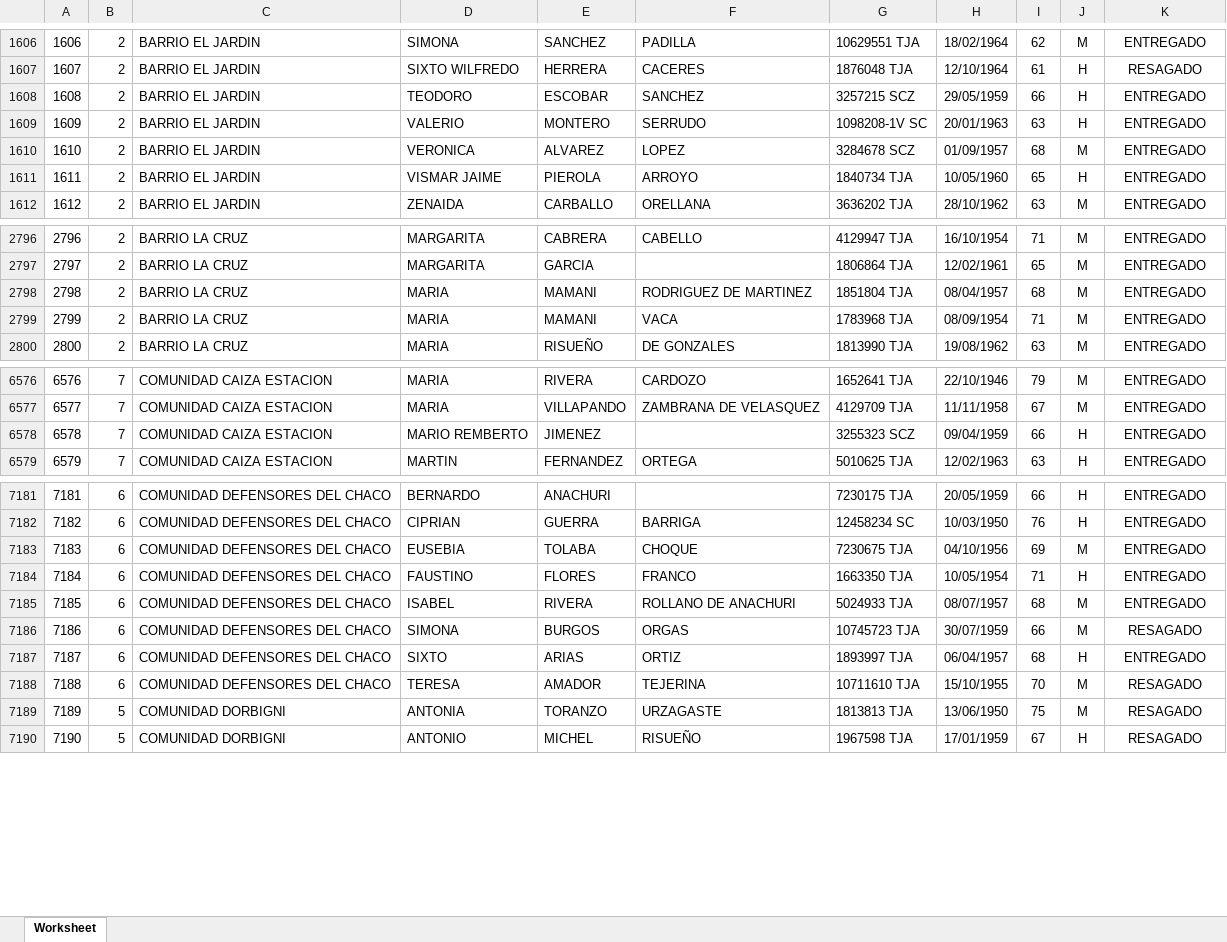
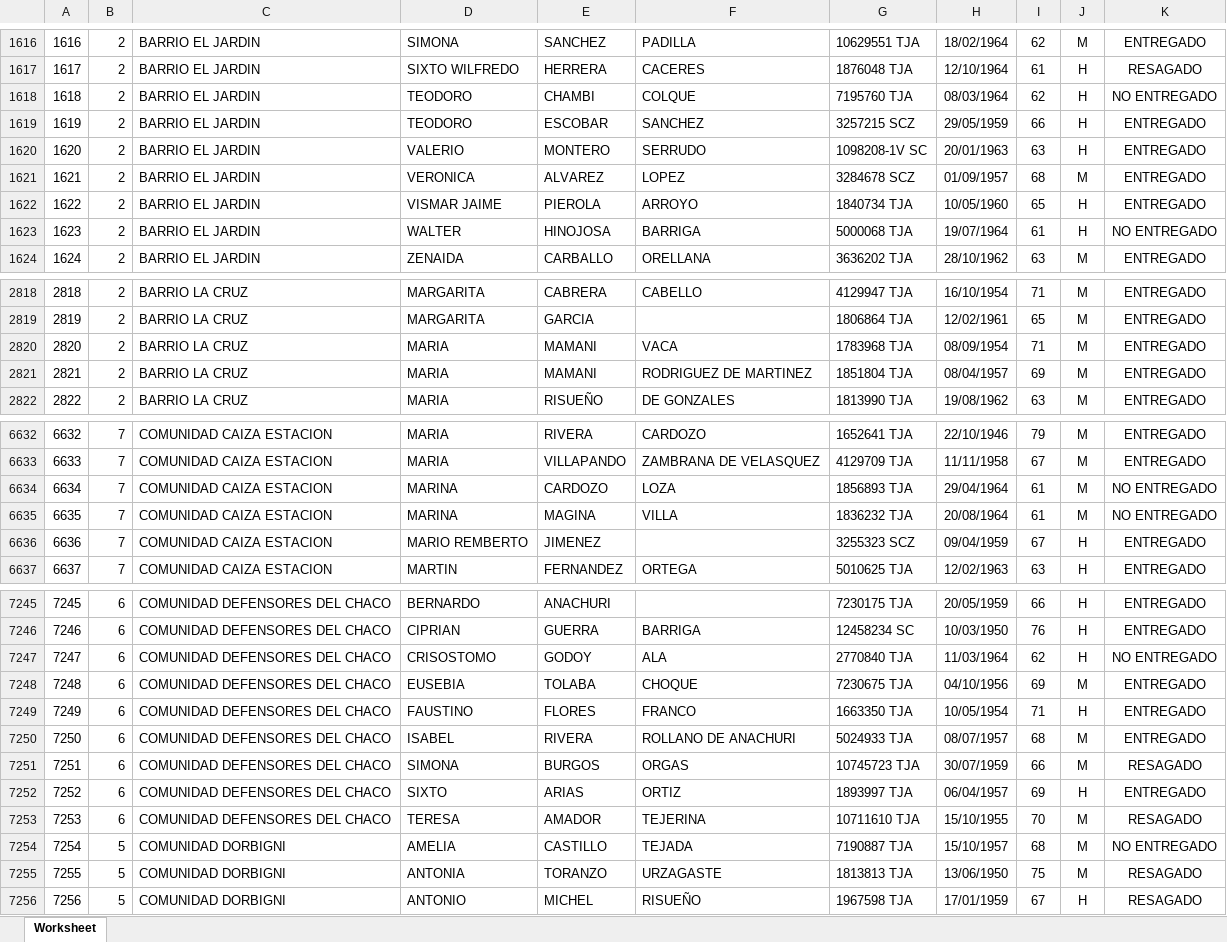
Before and after one commit to limbergbernal/canastainversa, an Excel workbook: database/seeders/data/1RA_ENTREGA_2025.xlsx, sheet Worksheet, drawn as a sheet; only a part is shown, gaps mark what is left out; values as stored, in another font and other column widths than the file's, no borders; removed rows and columns are numbered as before the commit, all else as after; the diff covers the shown part only; the diff names each change by its address in the sheet, - before the commit and + after, or states it on an @@ line.

```diff
--- a/database/seeders/data/1RA_ENTREGA_2025.xlsx (sheet Worksheet)
+++ b/database/seeders/data/1RA_ENTREGA_2025.xlsx (sheet Worksheet)
@@ column A renumbered from row 522 down @@
+row 1618: 1618 | 2 | BARRIO EL JARDIN | TEODORO | CHAMBI | COLQUE | 7195760 TJA | 08/03/1964 | 62 | H | NO ENTREGADO
+row 1623: 1623 | 2 | BARRIO EL JARDIN | WALTER | HINOJOSA | BARRIGA | 5000068 TJA | 19/07/1964 | 61 | H | NO ENTREGADO
-row 2798: 2798 | 2 | BARRIO LA CRUZ | MARIA | MAMANI | RODRIGUEZ DE MARTINEZ | 1851804 TJA | 08/04/1957 | 68 | M | ENTREGADO
+row 2821: 2821 | 2 | BARRIO LA CRUZ | MARIA | MAMANI | RODRIGUEZ DE MARTINEZ | 1851804 TJA | 08/04/1957 | 69 | M | ENTREGADO
+row 6634: 6634 | 7 | COMUNIDAD CAIZA ESTACION | MARINA | CARDOZO | LOZA | 1856893 TJA | 29/04/1964 | 61 | M | NO ENTREGADO
+row 6635: 6635 | 7 | COMUNIDAD CAIZA ESTACION | MARINA | MAGINA | VILLA | 1836232 TJA | 20/08/1964 | 61 | M | NO ENTREGADO
-I6636: 66
+I6636: 67
+row 7247: 7247 | 6 | COMUNIDAD DEFENSORES DEL CHACO | CRISOSTOMO | GODOY | ALA | 2770840 TJA | 11/03/1964 | 62 | H | NO ENTREGADO
-I7252: 68
+I7252: 69
+row 7254: 7254 | 5 | COMUNIDAD DORBIGNI | AMELIA | CASTILLO | TEJADA | 7190887 TJA | 15/10/1957 | 68 | M | NO ENTREGADO
```
Also changed, not shown: 80 added rows, 5 moved rows and 472 edited cells elsewhere in this sheet, database/seeders/data/2DA_ENTREGA_2025.xlsx, database/seeders/data/3RA_ENTREGA_2025.xlsx, 4 other files.
